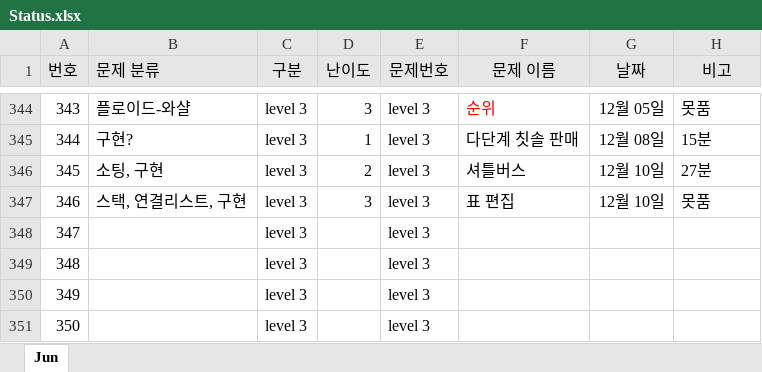
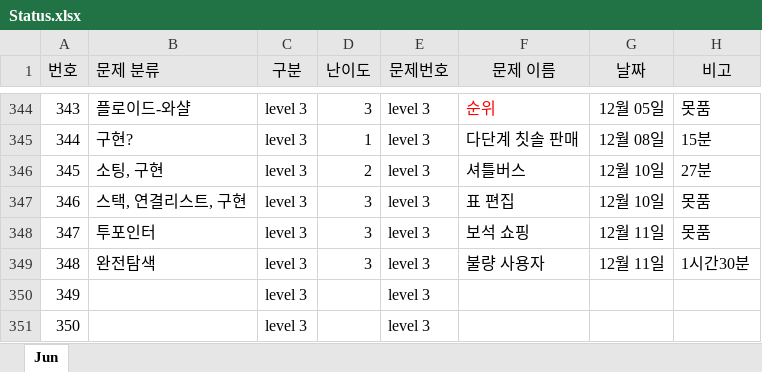
Before and after one commit to JunHeon-Ch/GC_Algorithm_Study, an Excel workbook: junheon/Status.xlsx, sheet Jun, drawn as a sheet; only a part is shown, gaps mark what is left out; values as stored, in another font and other column widths than the file's, no borders; the diff names each change by its address in the sheet, - before the commit and + after, or states it on an @@ line.

Commit message:
status

```diff
--- a/junheon/Status.xlsx (sheet Jun)
+++ b/junheon/Status.xlsx (sheet Jun)
-B348 (문제 분류): (empty)
+B348 (문제 분류): 투포인터
-D348:D349 (난이도): (empty)
+D348:D349 (난이도): 3
-F348 (문제 이름): (empty)
+F348 (문제 이름): 보석 쇼핑
-G348:G349 (날짜): (empty)
+G348:G349 (날짜): 12월 11일
-H348 (비고): (empty)
+H348 (비고): 못품
-B349 (문제 분류): (empty)
+B349 (문제 분류): 완전탐색
-F349 (문제 이름): (empty)
+F349 (문제 이름): 불량 사용자
-H349 (비고): (empty)
+H349 (비고): 1시간30분
```
